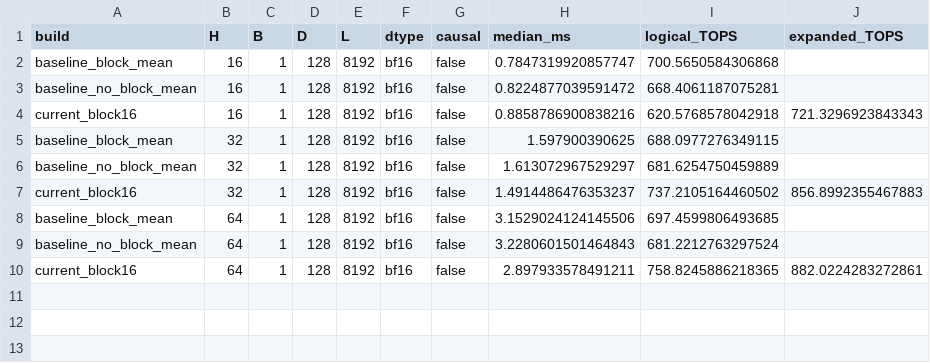
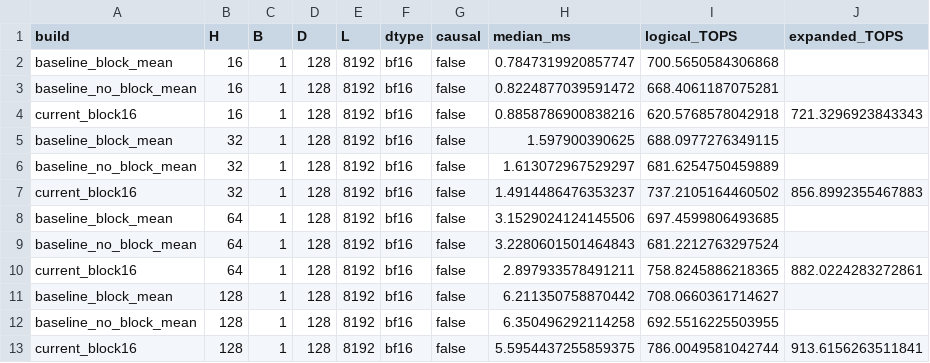
Before and after one commit to CompilerLuke/SageAttention, a CSV file: sageattention3_blackwell/benchmarks/block_lambda_smoothing_tops.csv, drawn as a sheet; the diff names each change by its address in the sheet, - before the commit and + after, or states it on an @@ line.

Commit message:
Add H128 TOPS benchmark

```diff
--- a/sageattention3_blackwell/benchmarks/block_lambda_smoothing_tops.csv
+++ b/sageattention3_blackwell/benchmarks/block_lambda_smoothing_tops.csv
+row 11: baseline_block_mean | 128 | 1 | 128 | 8192 | bf16 | false | 6.211350758870442 | 708.0660361714627
+row 12: baseline_no_block_mean | 128 | 1 | 128 | 8192 | bf16 | false | 6.350496292114258 | 692.5516225503955
+row 13: current_block16 | 128 | 1 | 128 | 8192 | bf16 | false | 5.5954437255859375 | 786.0049581042744 | 913.6156263511841
```
Also changed, not shown: 1 other file.
